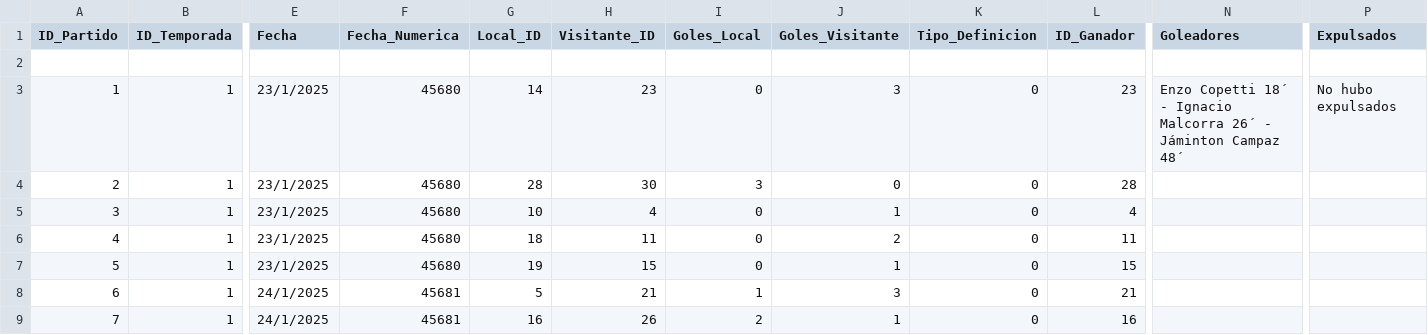
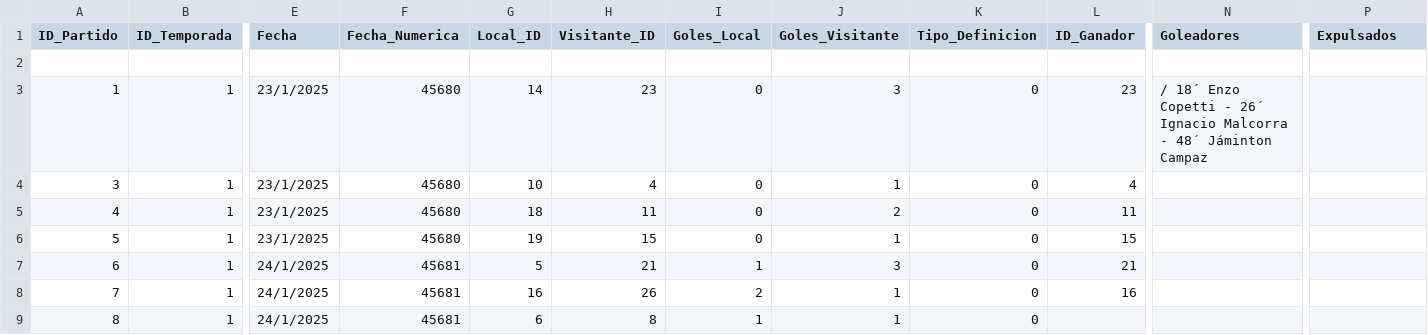
Before and after one commit to futbol-argentino/futbol-argentino, a CSV file: Partidos.csv, drawn as a sheet; only a part is shown, gaps mark what is left out; the shorter side is filled out with more unchanged rows; rows hold the shown columns only; the diff names each change by its address in the sheet, - before the commit and + after, or states it on an @@ line.

Commit message:
Update Partidos.csv

```diff
--- a/Partidos.csv
+++ b/Partidos.csv
-N3 (Goleadores): Enzo Copetti 18´ - Ignacio Malcorra 26´ - Jáminton Campaz 48´
+N3 (Goleadores): / 18´ Enzo Copetti - 26´ Ignacio Malcorra - 48´ Jáminton Campaz
-P3 (Expulsados): No hubo expulsados
+P3 (Expulsados): (empty)
-row 4: 2 | 1 | 23/1/2025 | 45680 | 28 | 30 | 3 | 0 | 0 | 28
```
